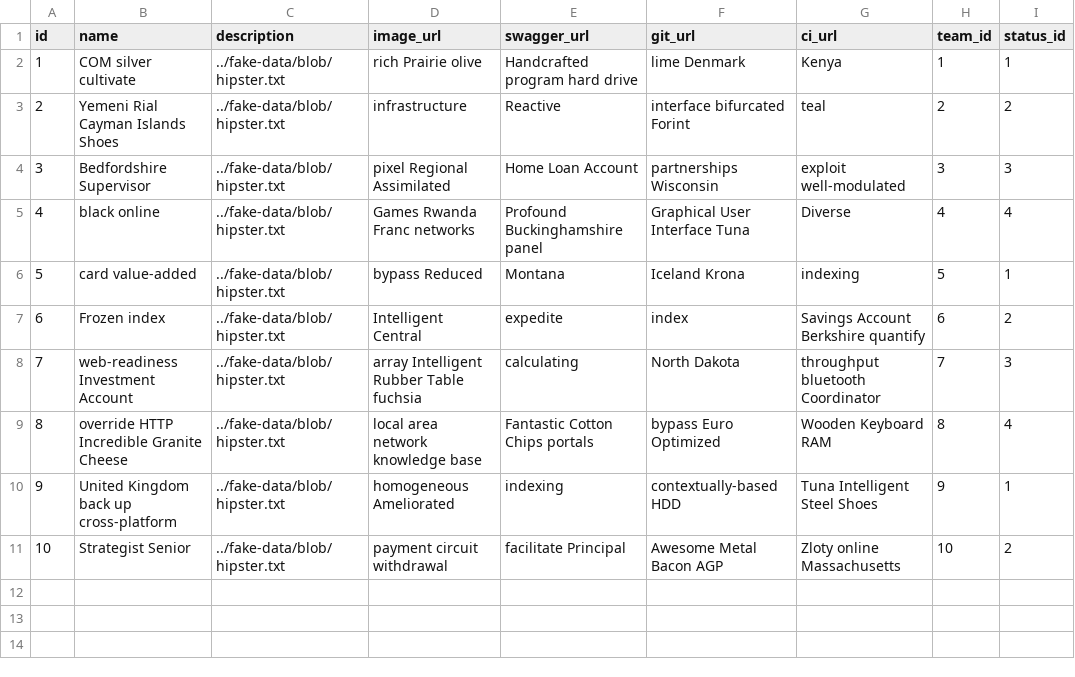
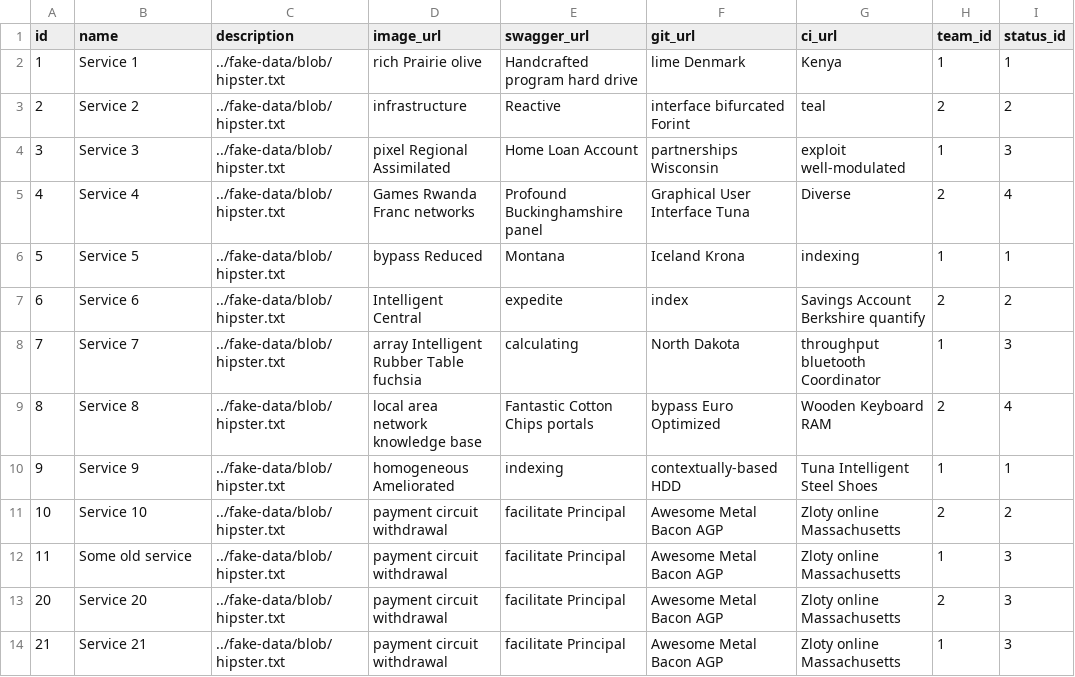
Before and after one commit to tillias/microservice-catalog, a CSV file: src/main/resources/config/liquibase/fake-data/microservice.csv, drawn as a sheet.

Commit message:
Prepared fake data for e2e testing #96

```diff
--- a/src/main/resources/config/liquibase/fake-data/microservice.csv
+++ b/src/main/resources/config/liquibase/fake-data/microservice.csv
@@ -1,11 +1,14 @@
 id;name;description;image_url;swagger_url;git_url;ci_url;team_id;status_id
-1;COM silver cultivate;../fake-data/blob/hipster.txt;rich Prairie olive;Handcrafted program hard drive;lime Denmark;Kenya;1;1
-2;Yemeni Rial Cayman Islands Shoes;../fake-data/blob/hipster.txt;infrastructure;Reactive;interface bifurcated Forint;teal;2;2
-3;Bedfordshire Supervisor;../fake-data/blob/hipster.txt;pixel Regional Assimilated;Home Loan Account;partnerships Wisconsin;exploit well-modulated;3;3
-4;black online;../fake-data/blob/hipster.txt;Games Rwanda Franc networks;Profound Buckinghamshire panel;Graphical User Interface Tuna;Diverse;4;4
-5;card value-added;../fake-data/blob/hipster.txt;bypass Reduced;Montana;Iceland Krona;indexing;5;1
-6;Frozen index;../fake-data/blob/hipster.txt;Intelligent Central;expedite;index;Savings Account Berkshire quantify;6;2
-7;web-readiness Investment Account;../fake-data/blob/hipster.txt;array Intelligent Rubber Table fuchsia;calculating;North Dakota;throughput bluetooth Coordinator;7;3
-8;override HTTP Incredible Granite Cheese;../fake-data/blob/hipster.txt;local area network knowledge base;Fantastic Cotton Chips portals;bypass Euro Optimized;Wooden Keyboard RAM;8;4
-9;United Kingdom back up cross-platform;../fake-data/blob/hipster.txt;homogeneous Ameliorated;indexing;contextually-based HDD;Tuna Intelligent Steel Shoes;9;1
-10;Strategist Senior;../fake-data/blob/hipster.txt;payment circuit withdrawal;facilitate Principal;Awesome Metal Bacon AGP;Zloty online Massachusetts;10;2
+1;Service 1;../fake-data/blob/hipster.txt;rich Prairie olive;Handcrafted program hard drive;lime Denmark;Kenya;1;1
+2;Service 2;../fake-data/blob/hipster.txt;infrastructure;Reactive;interface bifurcated Forint;teal;2;2
+3;Service 3;../fake-data/blob/hipster.txt;pixel Regional Assimilated;Home Loan Account;partnerships Wisconsin;exploit well-modulated;1;3
+4;Service 4;../fake-data/blob/hipster.txt;Games Rwanda Franc networks;Profound Buckinghamshire panel;Graphical User Interface Tuna;Diverse;2;4
+5;Service 5;../fake-data/blob/hipster.txt;bypass Reduced;Montana;Iceland Krona;indexing;1;1
+6;Service 6;../fake-data/blob/hipster.txt;Intelligent Central;expedite;index;Savings Account Berkshire quantify;2;2
+7;Service 7;../fake-data/blob/hipster.txt;array Intelligent Rubber Table fuchsia;calculating;North Dakota;throughput bluetooth Coordinator;1;3
+8;Service 8;../fake-data/blob/hipster.txt;local area network knowledge base;Fantastic Cotton Chips portals;bypass Euro Optimized;Wooden Keyboard RAM;2;4
+9;Service 9;../fake-data/blob/hipster.txt;homogeneous Ameliorated;indexing;contextually-based HDD;Tuna Intelligent Steel Shoes;1;1
+10;Service 10;../fake-data/blob/hipster.txt;payment circuit withdrawal;facilitate Principal;Awesome Metal Bacon AGP;Zloty online Massachusetts;2;2
+11;Some old service;../fake-data/blob/hipster.txt;payment circuit withdrawal;facilitate Principal;Awesome Metal Bacon AGP;Zloty online Massachusetts;1;3
+20;Service 20;../fake-data/blob/hipster.txt;payment circuit withdrawal;facilitate Principal;Awesome Metal Bacon AGP;Zloty online Massachusetts;2;3
+21;Service 21;../fake-data/blob/hipster.txt;payment circuit withdrawal;facilitate Principal;Awesome Metal Bacon AGP;Zloty online Massachusetts;1;3
```
Also changed, not shown: src/main/resources/config/liquibase/fake-data/dependency.csv, 3 other files.
